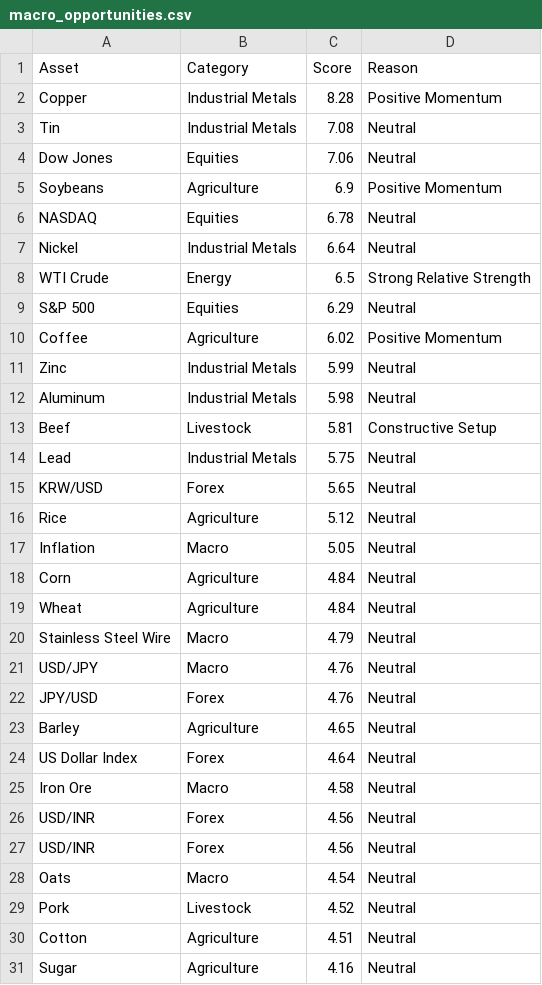
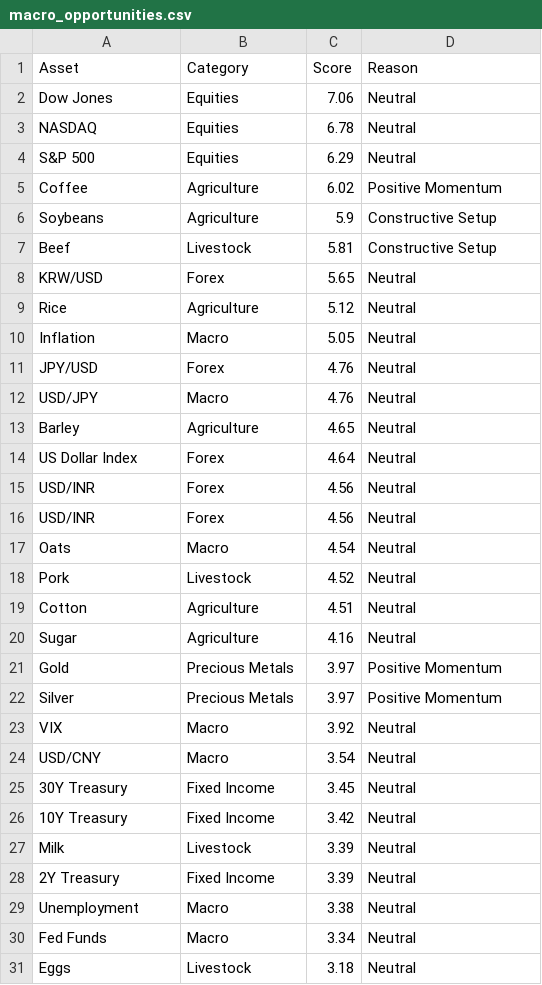
Before and after one commit to Rajatpatyal/Fred_Commodity_Yield, a CSV file: output/macro_opportunities.csv, drawn as a sheet; only a part is shown; the shorter side is filled out with more unchanged rows; the diff covers the shown part only.

```diff
--- a/output/macro_opportunities.csv
+++ b/output/macro_opportunities.csv
@@ -1,15 +1,8 @@
 Asset,Category,Score,Reason
-Copper,Industrial Metals,8.28,Positive Momentum
-Tin,Industrial Metals,7.08,Neutral
 Dow Jones,Equities,7.06,Neutral
-Soybeans,Agriculture,6.9,Positive Momentum
 NASDAQ,Equities,6.78,Neutral
-Nickel,Industrial Metals,6.64,Neutral
-WTI Crude,Energy,6.5,Strong Relative Strength
 S&P 500,Equities,6.29,Neutral
 Coffee,Agriculture,6.02,Positive Momentum
-Zinc,Industrial Metals,5.99,Neutral
-Aluminum,Industrial Metals,5.98,Neutral
+Soybeans,Agriculture,5.9,Constructive Setup
 Beef,Livestock,5.81,Constructive Setup
-Lead,Industrial Metals,5.75,Neutral
 KRW/USD,Forex,5.65,Neutral
@@ -17,10 +10,6 @@ Rice,Agriculture,5.12,Neutral
 Inflation,Macro,5.05,Neutral
-Corn,Agriculture,4.84,Neutral
-Wheat,Agriculture,4.84,Neutral
-Stainless Steel Wire,Macro,4.79,Neutral
+JPY/USD,Forex,4.76,Neutral
 USD/JPY,Macro,4.76,Neutral
-JPY/USD,Forex,4.76,Neutral
 Barley,Agriculture,4.65,Neutral
 US Dollar Index,Forex,4.64,Neutral
-Iron Ore,Macro,4.58,Neutral
 USD/INR,Forex,4.56,Neutral
```
Also changed, not shown: 1 removed row elsewhere in this file, output/macro_snapshot.csv, output/macro_spreads.csv, 10 other files.
